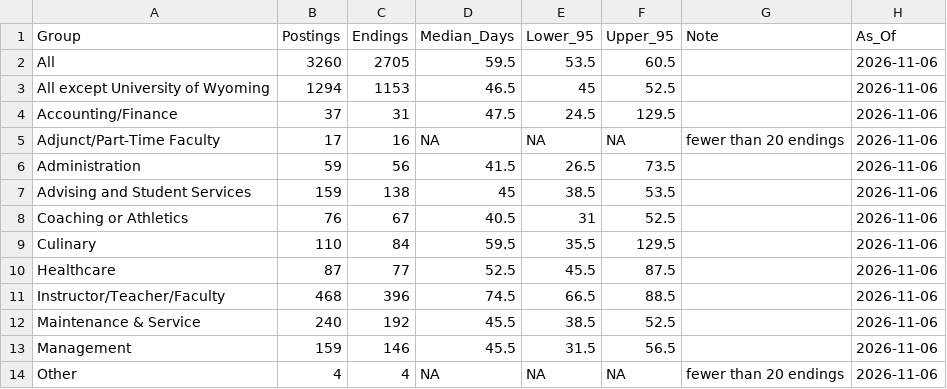
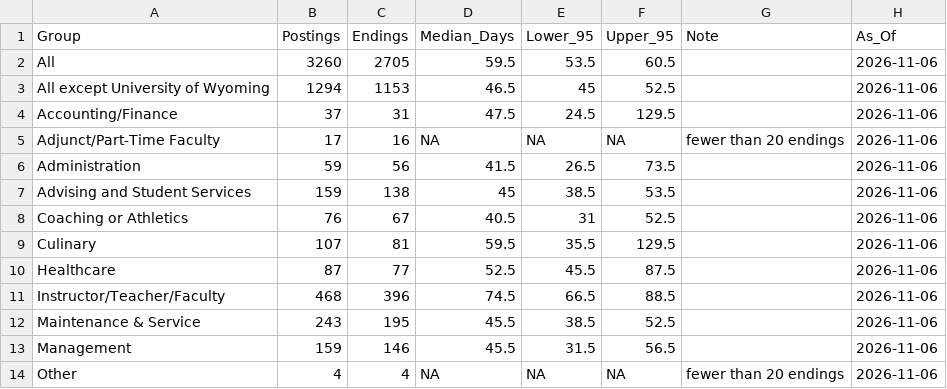
Before and after one commit to MPerk78/Wyoming-Education-Jobs-Dashboard, a CSV file: posting_durations_he.csv, drawn as a sheet; only a part is shown.

```diff
--- a/posting_durations_he.csv
+++ b/posting_durations_he.csv
@@ -8,6 +8,6 @@
 "Coaching or Athletics",76,67,40.5,31,52.5,"","2026-11-06"
-"Culinary",110,84,59.5,35.5,129.5,"","2026-11-06"
+"Culinary",107,81,59.5,35.5,129.5,"","2026-11-06"
 "Healthcare",87,77,52.5,45.5,87.5,"","2026-11-06"
 "Instructor/Teacher/Faculty",468,396,74.5,66.5,88.5,"","2026-11-06"
-"Maintenance & Service",240,192,45.5,38.5,52.5,"","2026-11-06"
+"Maintenance & Service",243,195,45.5,38.5,52.5,"","2026-11-06"
 "Management",159,146,45.5,31.5,56.5,"","2026-11-06"
```
Also changed, not shown: Wy_Ed_Jobs/combinedclean.csv, posting_durations_k12.csv, 9 other files.
